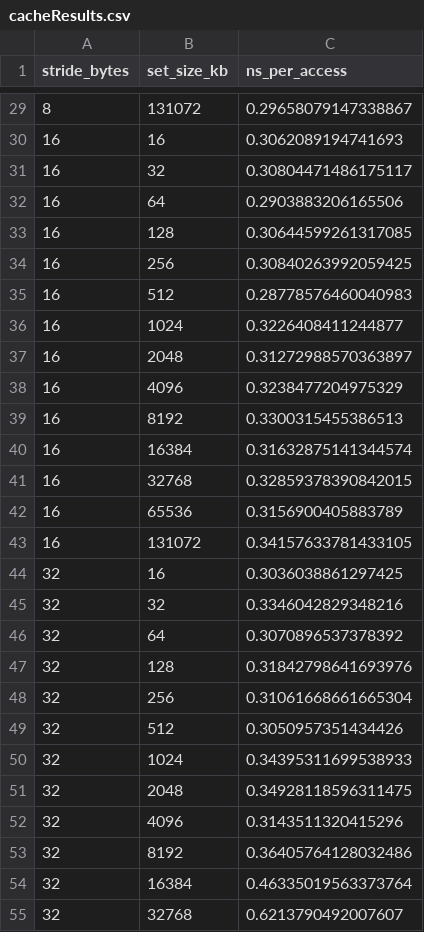
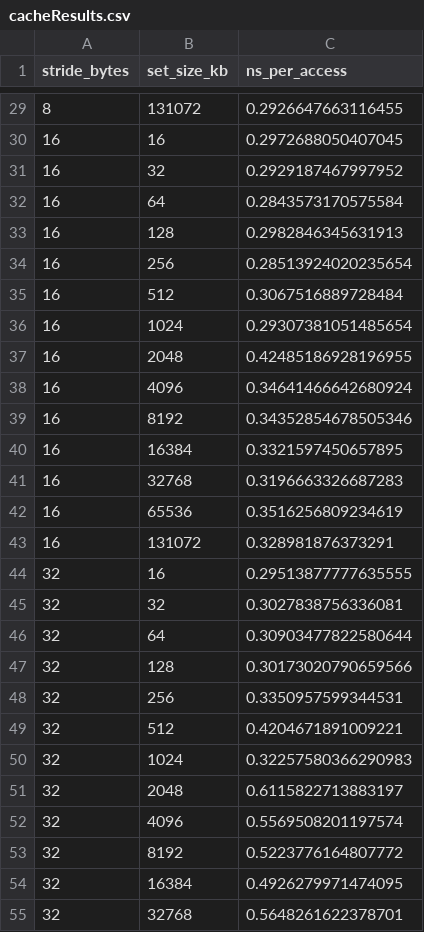
Before and after one commit to LB2700/System-Spec-Analyser, a CSV file: cacheResults.csv, drawn as a sheet; only a part is shown, gaps mark what is left out; the diff covers the shown part only.

```diff
--- a/cacheResults.csv
+++ b/cacheResults.csv
@@ -29,27 +29,27 @@ stride_bytes,set_size_kb,ns_per_access
-8,131072,0.29658079147338867
-16,16,0.3062089194741693
-16,32,0.30804471486175117
-16,64,0.2903883206165506
-16,128,0.30644599261317085
-16,256,0.30840263992059425
-16,512,0.28778576460040983
-16,1024,0.3226408411244877
-16,2048,0.31272988570363897
-16,4096,0.3238477204975329
-16,8192,0.3300315455386513
-16,16384,0.31632875141344574
-16,32768,0.32859378390842015
-16,65536,0.3156900405883789
-16,131072,0.34157633781433105
-32,16,0.3036038861297425
-32,32,0.3346042829348216
-32,64,0.3070896537378392
-32,128,0.31842798641693976
-32,256,0.31061668661665304
-32,512,0.3050957351434426
-32,1024,0.34395311699538933
-32,2048,0.34928118596311475
-32,4096,0.3143511320415296
-32,8192,0.36405764128032486
-32,16384,0.46335019563373764
-32,32768,0.6213790492007607
+8,131072,0.2926647663116455
+16,16,0.2972688050407045
+16,32,0.2929187467997952
+16,64,0.2843573170575584
+16,128,0.2982846345631913
+16,256,0.28513924020235654
+16,512,0.3067516889728484
+16,1024,0.29307381051485654
+16,2048,0.42485186928196955
+16,4096,0.34641466642680924
+16,8192,0.34352854678505346
+16,16384,0.3321597450657895
+16,32768,0.3196663326687283
+16,65536,0.3516256809234619
+16,131072,0.328981876373291
+32,16,0.29513877777635555
+32,32,0.3027838756336081
+32,64,0.30903477822580644
+32,128,0.30173020790659566
+32,256,0.3350957599344531
+32,512,0.4204671891009221
+32,1024,0.32257580366290983
+32,2048,0.6115822713883197
+32,4096,0.5569508201197574
+32,8192,0.5223776164807772
+32,16384,0.4926279971474095
+32,32768,0.5648261622378701
```
Also changed, not shown: 113 edited cells elsewhere in this file, 3 other files.
